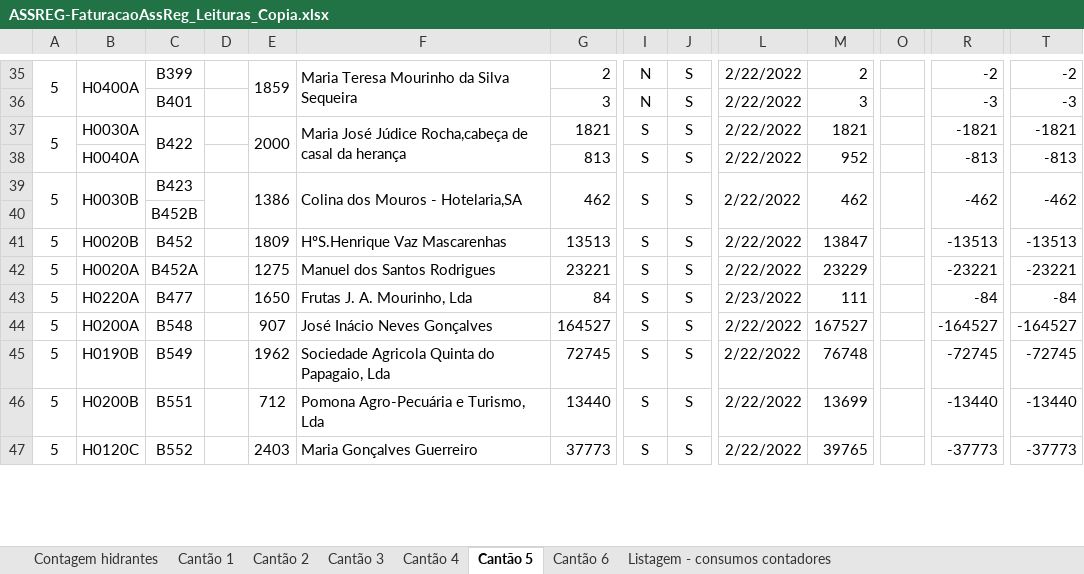
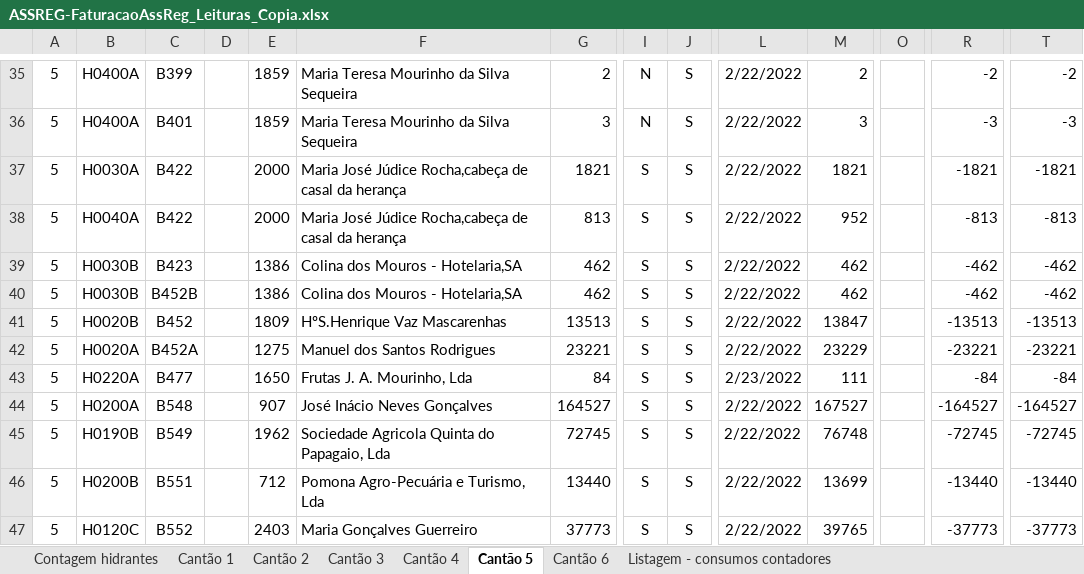
Before and after one commit to xarop-pa-toss/ID_Primavera_Extensibility, an Excel workbook: ASSREG-FaturacaoAssReg_Leituras_Copia.xlsx, sheet Cantão 5, drawn as a sheet; only a part is shown, gaps mark what is left out; values as stored, in another font and other column widths than the file's, no borders; removed rows and columns are numbered as before the commit, all else as after; rows hold the shown columns only; the diff covers the shown part only; the diff names each change by its address in the sheet, - before the commit and + after, or states it on an @@ line.

```diff
--- a/ASSREG-FaturacaoAssReg_Leituras_Copia.xlsx (sheet Cantão 5)
+++ b/ASSREG-FaturacaoAssReg_Leituras_Copia.xlsx (sheet Cantão 5)
-A35:A36 merged
-B35:B36 merged
-E35:E36 merged
-F35:F36 merged
-A36: (empty)
+A36: 5
-B36: (empty)
+B36: H0400A
-E36: (empty)
+E36: 1859
-F36: (empty)
+F36: Maria Teresa Mourinho da Silva Sequeira
-A37:A38 merged
-C37:C38 merged
-E37:E38 merged
-F37:F38 merged
-A38: (empty)
+A38: 5
-C38: (empty)
+C38: B422
-E38: (empty)
+E38: 2000
-F38: (empty)
+F38: Maria José Júdice Rocha,cabeça de casal da herança
-A39:A40 merged
-B39:B40 merged
-D39:D40 merged
-E39:E40 merged
-F39:F40 merged
-G39:G40 merged
-I39:I40 merged
-J39:J40 merged
-L39:L40 merged
-M39:M40 merged
-O39:O40 merged
-R39:R40 merged
-T39:T40 merged
-row 40:  |  | B452B
+row 40: 5 | H0030B | B452B |  | 1386 | Colina dos Mouros - Hotelaria,SA | 462 | S | S | 2/22/2022 | 462 |  | -462 | -462
```
Also changed, not shown: 17 added rows, 17 removed rows, 23 edited cells and merged cells elsewhere in this sheet, sheet Cantão 1, sheet Cantão 4, sheet Cantão 3, sheet Cantão 2, sheet Cantão 6, formulas that keep their value, hidden cells, 7 other files.
